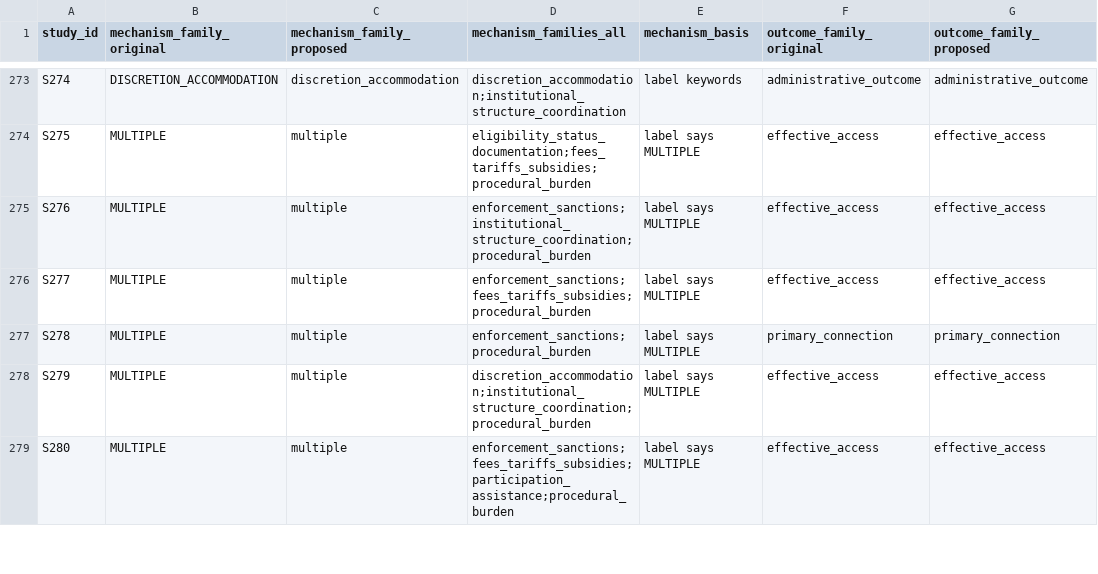
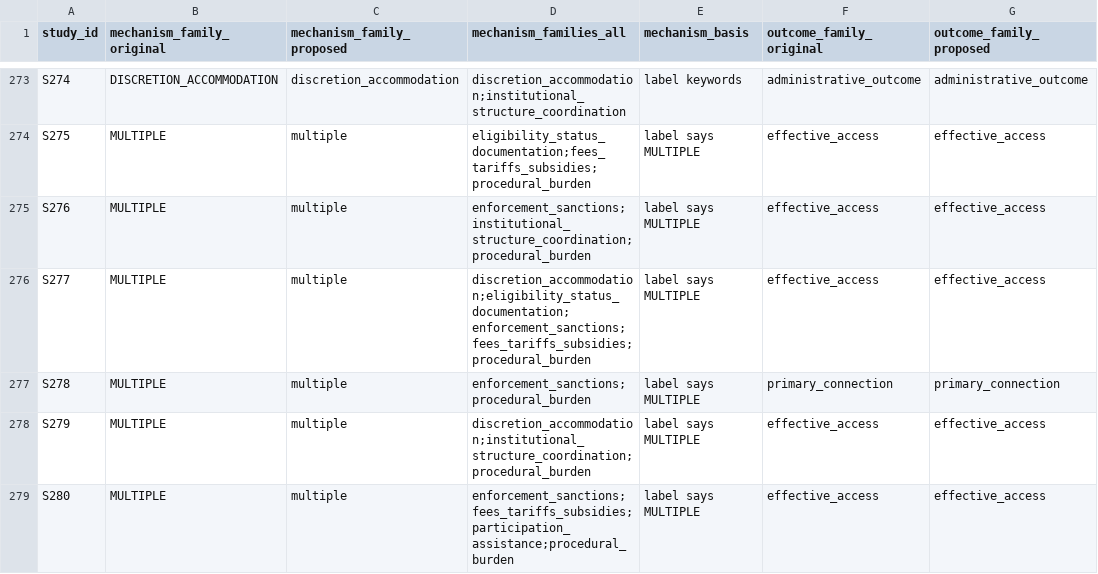
Before and after one commit to jrklaus8/water-law-dataset, a CSV file: legal-last-mile-systematic-review/05_analysis/descriptive/family_vocabulary_mapping_DRAFT_2026-09-28.csv, drawn as a sheet; only a part is shown, gaps mark what is left out; the diff names each change by its address in the sheet, - before the commit and + after, or states it on an @@ line.

```diff
--- a/legal-last-mile-systematic-review/05_analysis/descriptive/family_vocabulary_mapping_DRAFT_2026-09-28.csv
+++ b/legal-last-mile-systematic-review/05_analysis/descriptive/family_vocabulary_mapping_DRAFT_2026-09-28.csv
-D276 (mechanism_families_all): enforcement_sanctions;fees_tariffs_subsidies;procedural_burden
+D276 (mechanism_families_all): discretion_accommodation;eligibility_status_documentation;enforcement_sanctions;fees_tariffs_subsidies;procedural_burden
```
Also changed, not shown: legal-last-mile-systematic-review/03_extraction/extracted_data/abstract_only_fulltext_request_list_2026-09-29.csv, legal-last-mile-systematic-review/05_analysis/descriptive/evidence_map.csv, 15 other files.
